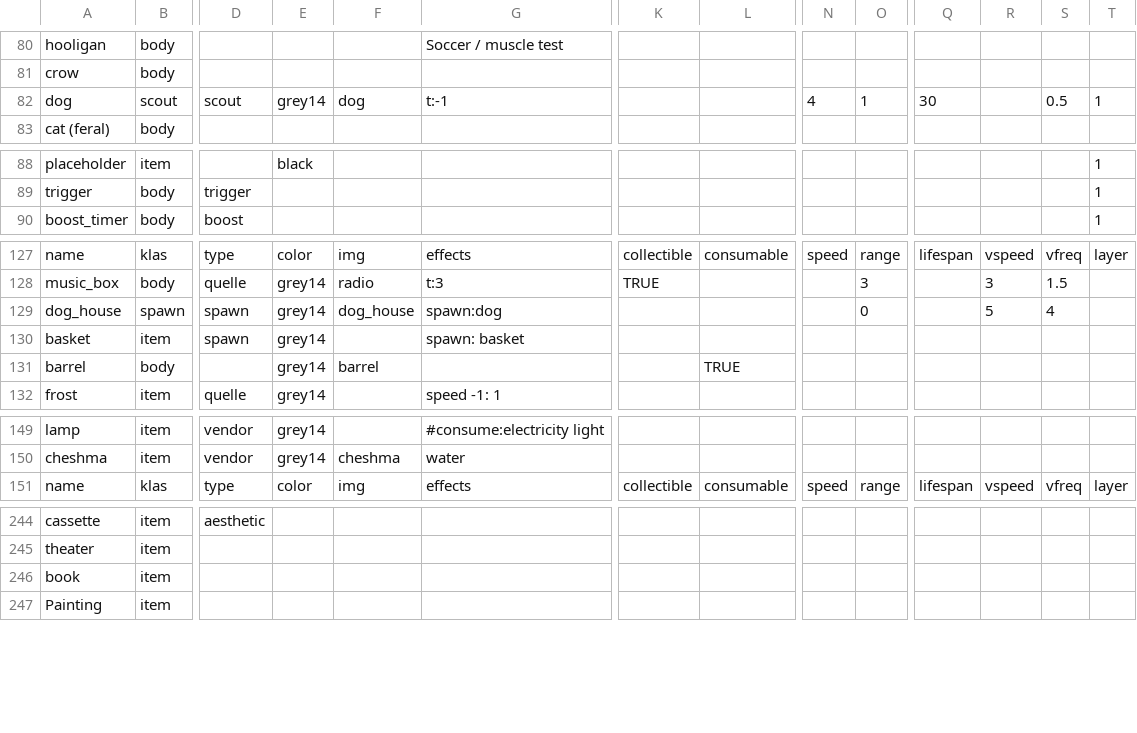
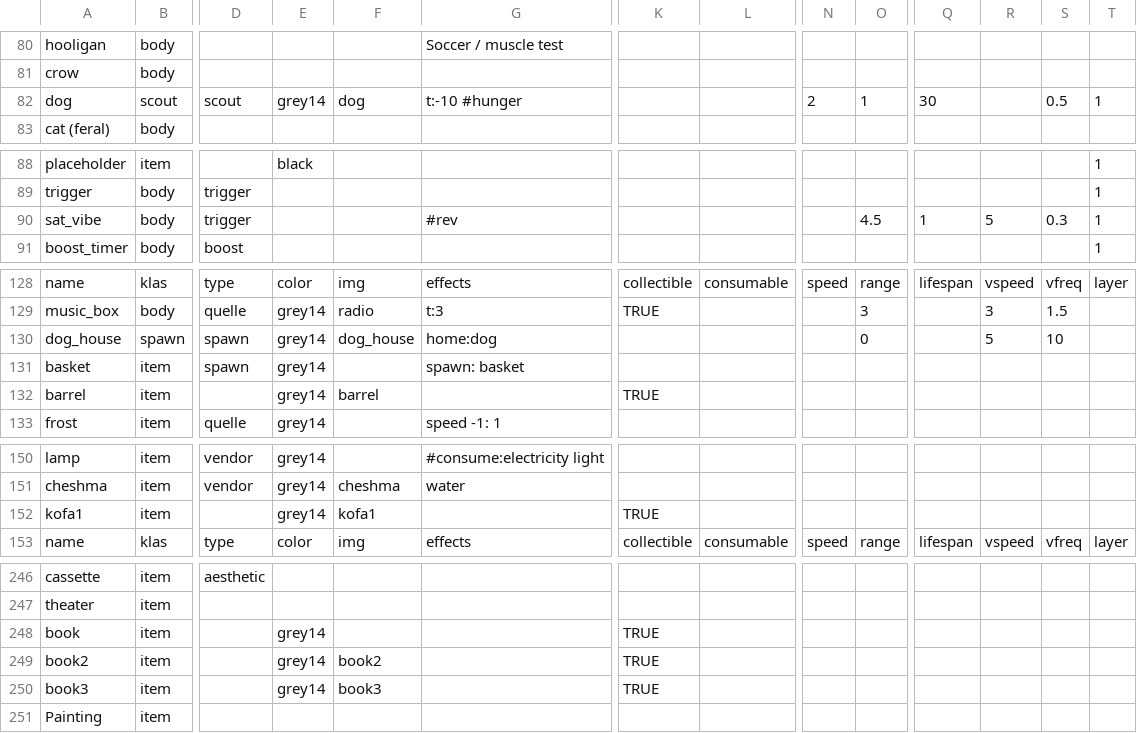
Before and after one commit to dimch0/circles, a CSV file: data/scenario_01/scenario_01.csv, drawn as a sheet; only a part is shown, gaps mark what is left out; addresses are those after the commit; rows hold the shown columns only; the diff covers the shown part only; the diff names each change by its address in the sheet, - before the commit and + after, or states it on an @@ line.

```diff
--- a/data/scenario_01/scenario_01.csv
+++ b/data/scenario_01/scenario_01.csv
-G82: t:-1
+G82: t:-10 #hunger
-N82: 4
+N82: 2
+row 90: sat_vibe | body | trigger |  |  | #rev |  |  |  | 4.5 | 1 | 5 | 0.3 | 1
-G130: spawn:dog
+G130: home:dog
-S130: 4
+S130: 10
-B132: body
+B132: item
-K132: (empty)
+K132: TRUE
-L132: TRUE
+L132: (empty)
+row 152: kofa1 | item |  | grey14 | kofa1 |  | TRUE
-E248: (empty)
+E248: grey14
-K248: (empty)
+K248: TRUE
+row 249: book2 | item |  | grey14 | book2 |  | TRUE
+row 250: book3 | item |  | grey14 | book3 |  | TRUE
```
Also changed, not shown: 2 edited cells elsewhere in this file, data/scenario_03/scenario_03.csv, 12 other files.
